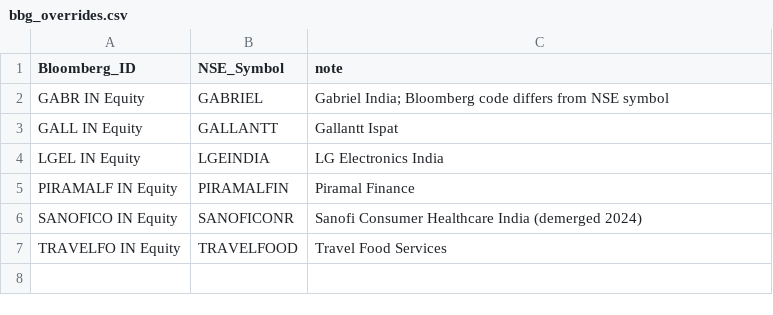
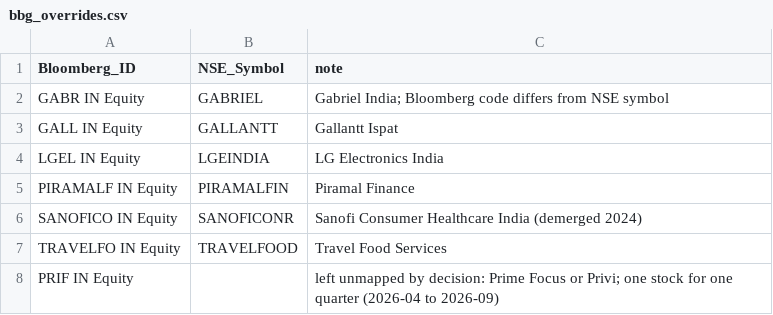
Before and after one commit to 06Rishi/BacktestEngine, a CSV file: bbg_overrides.csv, drawn as a sheet; the diff names each change by its address in the sheet, - before the commit and + after, or states it on an @@ line.

Commit message:
Phase 2: daily update, manual ingest, backup/restore/doctor, pinned environment
- update: fetch every day since the store's last day (weekends included), refresh
  reference lists, holidays and corporate actions, rebuild, run report with
  holiday/gap labels, new/vanished symbols and unexplained sharp moves
- ingest: file NSE downloads saved from a browser, after content checks
- backup: incremental copy of everything not rebuildable + git bundle, checksum
  manifest; restore with verification and dry run; doctor health checks
- pyproject.toml + uv.lock (exact versions), nsebt console command
- README: setup, daily workflow, cron and Windows scheduling, moving machines
- PRIF left unmapped by decision; 52 tests

```diff
--- a/bbg_overrides.csv
+++ b/bbg_overrides.csv
+row 8: PRIF IN Equity |  | left unmapped by decision: Prime Focus or Privi; one stock for one quarter (2026-04 to 2026-09)
```
Also changed, not shown: reports/phase1/bbg_mapping.csv, 15 other files.
